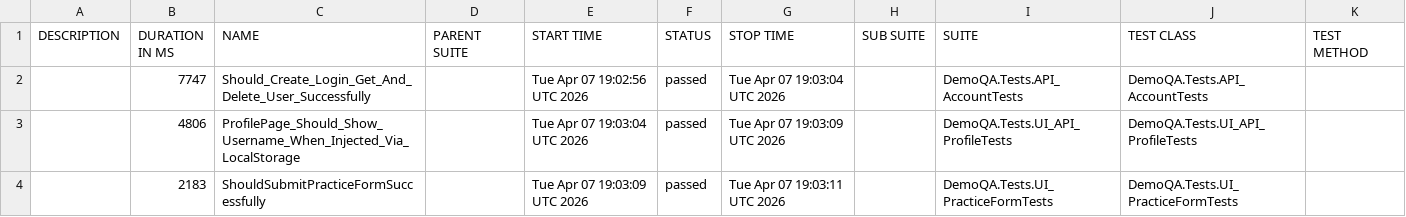
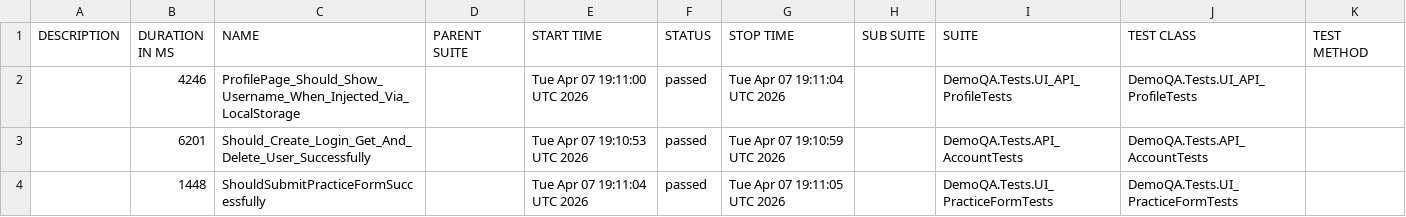
Before and after one commit to OlegV1asenko/demoqa-playwright-csharp, a CSV file: data/suites.csv, drawn as a sheet.

```diff
--- a/data/suites.csv
+++ b/data/suites.csv
@@ -1,4 +1,4 @@
 "DESCRIPTION","DURATION IN MS","NAME","PARENT SUITE","START TIME","STATUS","STOP TIME","SUB SUITE","SUITE","TEST CLASS","TEST METHOD"
-"","7747","Should_Create_Login_Get_And_Delete_User_Successfully","","Tue Apr 07 19:02:56 UTC 2026","passed","Tue Apr 07 19:03:04 UTC 2026","","DemoQA.Tests.API_AccountTests","DemoQA.Tests.API_AccountTests",""
-"","4806","ProfilePage_Should_Show_Username_When_Injected_Via_LocalStorage","","Tue Apr 07 19:03:04 UTC 2026","passed","Tue Apr 07 19:03:09 UTC 2026","","DemoQA.Tests.UI_API_ProfileTests","DemoQA.Tests.UI_API_ProfileTests",""
-"","2183","ShouldSubmitPracticeFormSuccessfully","","Tue Apr 07 19:03:09 UTC 2026","passed","Tue Apr 07 19:03:11 UTC 2026","","DemoQA.Tests.UI_PracticeFormTests","DemoQA.Tests.UI_PracticeFormTests",""
+"","4246","ProfilePage_Should_Show_Username_When_Injected_Via_LocalStorage","","Tue Apr 07 19:11:00 UTC 2026","passed","Tue Apr 07 19:11:04 UTC 2026","","DemoQA.Tests.UI_API_ProfileTests","DemoQA.Tests.UI_API_ProfileTests",""
+"","6201","Should_Create_Login_Get_And_Delete_User_Successfully","","Tue Apr 07 19:10:53 UTC 2026","passed","Tue Apr 07 19:10:59 UTC 2026","","DemoQA.Tests.API_AccountTests","DemoQA.Tests.API_AccountTests",""
+"","1448","ShouldSubmitPracticeFormSuccessfully","","Tue Apr 07 19:11:04 UTC 2026","passed","Tue Apr 07 19:11:05 UTC 2026","","DemoQA.Tests.UI_PracticeFormTests","DemoQA.Tests.UI_PracticeFormTests",""
```
Also changed, not shown: 20 other files.
